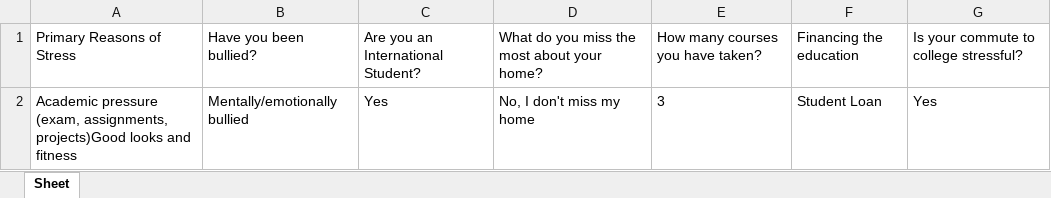
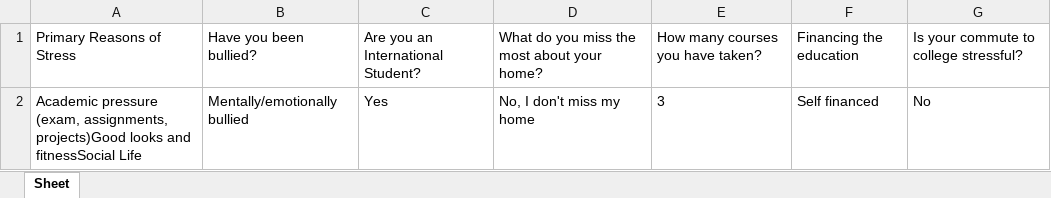
Before and after one commit to shivangishakya/Serene.com, an Excel workbook: server/quiz.xlsx, sheet Sheet, drawn as a sheet; values as stored, in another font and other column widths than the file's, no borders; the diff names each change by its address in the sheet, - before the commit and + after, or states it on an @@ line.

```diff
--- a/server/quiz.xlsx (sheet Sheet)
+++ b/server/quiz.xlsx (sheet Sheet)
-A2: …looks and fitness
+A2: …looks and fitnessSocial Life
-F2: Student Loan
+F2: Self financed
-G2: Yes
+G2: No
```
Also changed, not shown: 21 other files.
